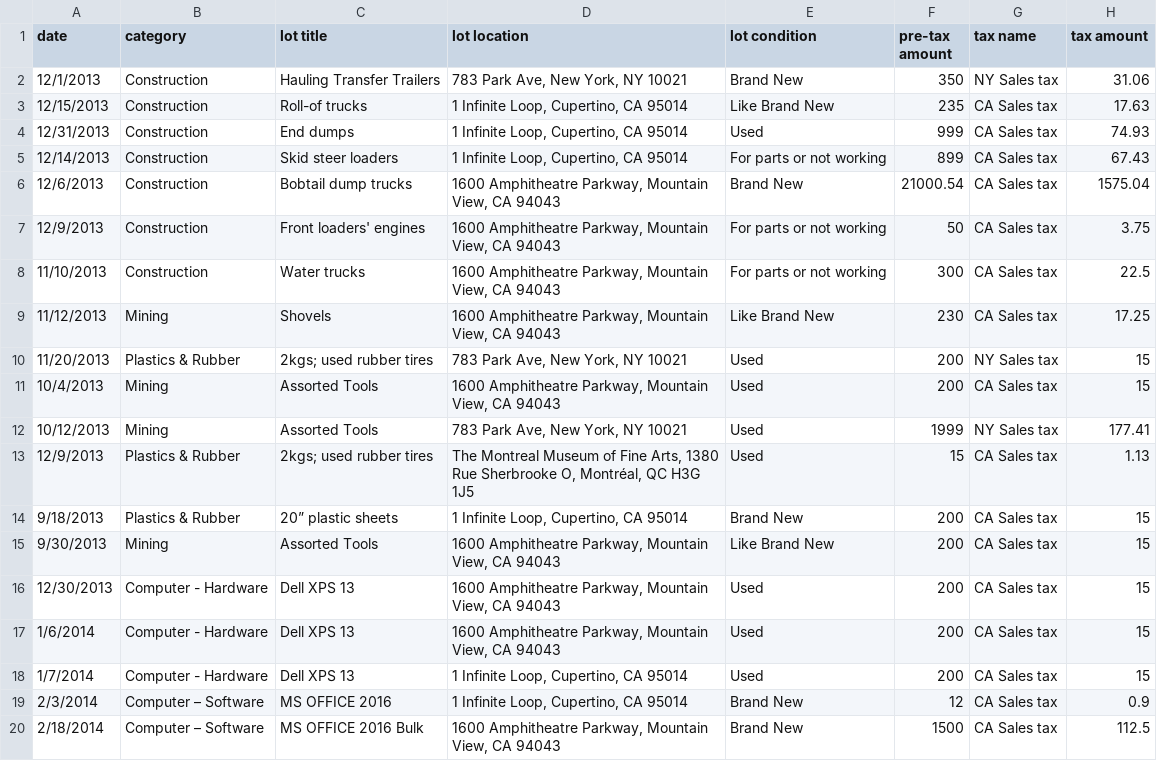
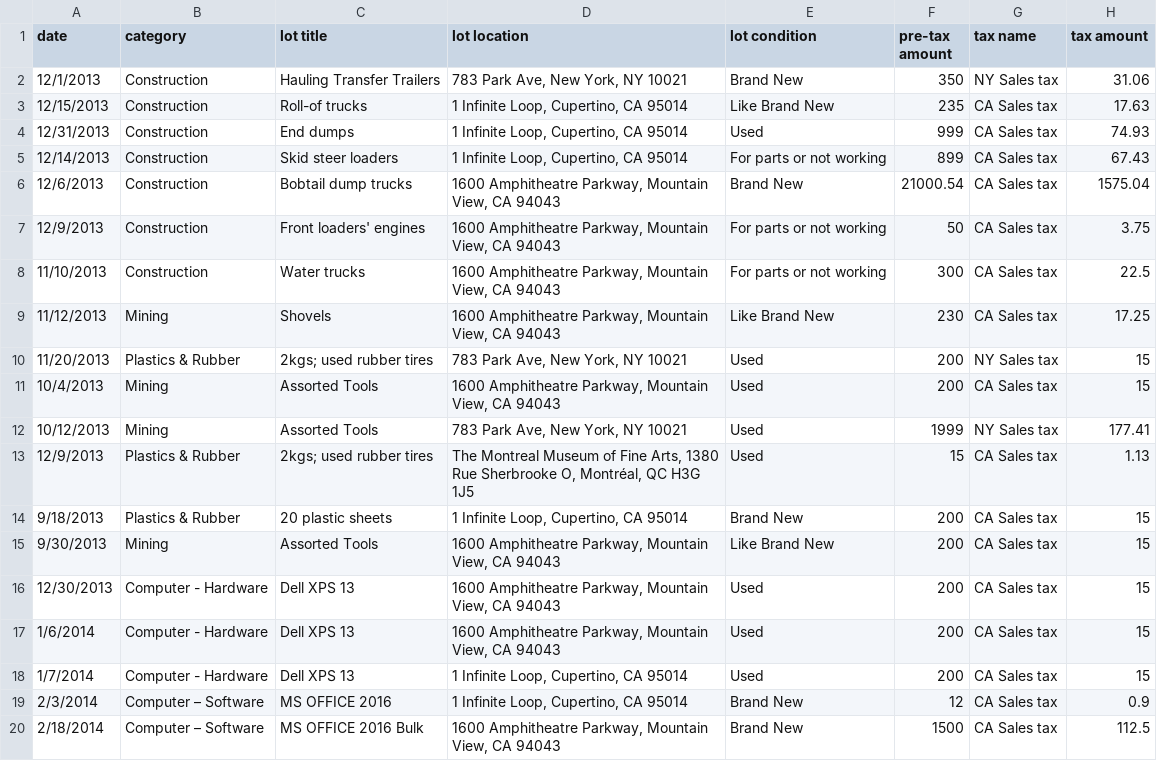
Before and after one commit to nrigroup/webdev-challenge, a CSV file: data.csv, drawn as a sheet.

Commit message:
added code to create data in sales table

```diff
--- a/data.csv
+++ b/data.csv
@@ -13,3 +13,3 @@ date,category,lot title,lot location,lot condition,pre-tax amount,tax name,tax a
 12/9/2013,Plastics & Rubber,2kgs; used rubber tires,"The Montreal Museum of Fine Arts, 1380 Rue Sherbrooke O, Montréal, QC H3G 1J5",Used,15,CA Sales tax,1.13
-9/18/2013,Plastics & Rubber,20” plastic sheets,"1 Infinite Loop, Cupertino, CA 95014",Brand New,200,CA Sales tax,15
+9/18/2013,Plastics & Rubber,20 plastic sheets,"1 Infinite Loop, Cupertino, CA 95014",Brand New,200,CA Sales tax,15
 9/30/2013,Mining,Assorted Tools,"1600 Amphitheatre Parkway, Mountain View, CA 94043",Like Brand New,200,CA Sales tax,15
```
Also changed, not shown: 3 other files.
